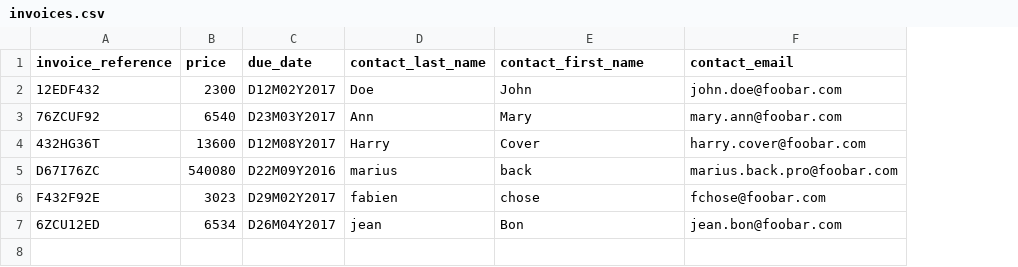
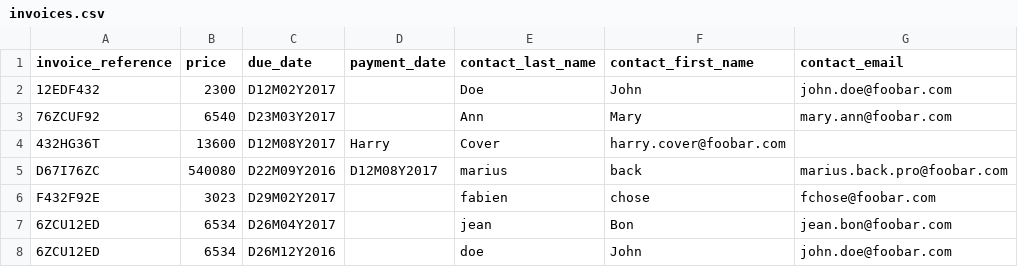
Before and after one commit to cafetux/kata-invoice-reminder, a CSV file: invoices.csv, drawn as a sheet; addresses are those after the commit; the diff names each change by its address in the sheet, - before the commit and + after, or states it on an @@ line.

Commit message:
Update invoices.csv
add payment date

```diff
--- a/invoices.csv
+++ b/invoices.csv
+column D (payment_date), rows 4-5: Harry | D12M08Y2017
-E4 (contact_last_name): Harry
+E4 (contact_last_name): Cover
-F4 (contact_first_name): Cover
+F4 (contact_first_name): harry.cover@foobar.com
-G4 (contact_email): harry.cover@foobar.com
+G4 (contact_email): (empty)
+row 8: 6ZCU12ED | 6534 | D26M12Y2016 |  | doe | John | john.doe@foobar.com
```
